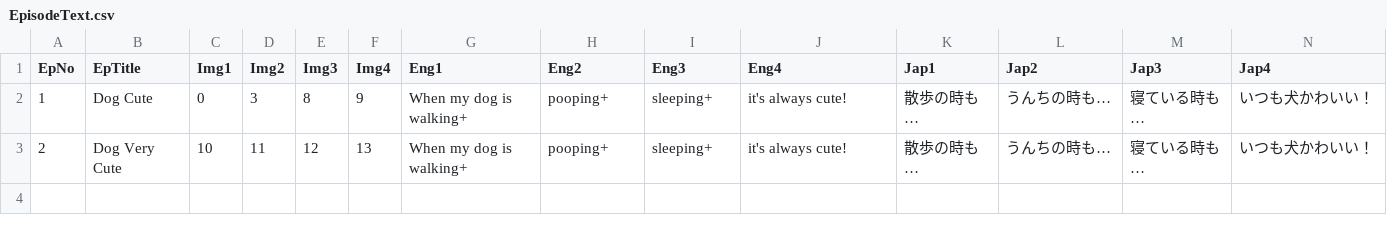
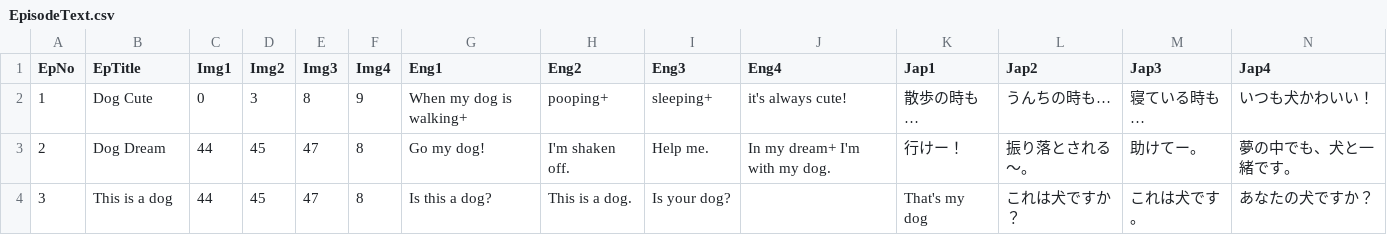
Before and after one commit to yamazaki0305/PandaGame, a CSV file: Assets/Resources/CSV/EpisodeText.csv, drawn as a sheet; only a part is shown; rows hold the shown columns only; the diff names each change by its address in the sheet, - before the commit and + after, or states it on an @@ line.

```diff
--- a/Assets/Resources/CSV/EpisodeText.csv
+++ b/Assets/Resources/CSV/EpisodeText.csv
-B3 (EpTitle): Dog Very Cute
+B3 (EpTitle): Dog Dream
-C3 (Img1): 10
+C3 (Img1): 44
-D3 (Img2): 11
+D3 (Img2): 45
-E3 (Img3): 12
+E3 (Img3): 47
-F3 (Img4): 13
+F3 (Img4): 8
-G3 (Eng1): When my dog is walking+
+G3 (Eng1): Go my dog!
-H3 (Eng2): pooping+
+H3 (Eng2): I'm shaken off.
-I3 (Eng3): sleeping+
+I3 (Eng3): Help me.
-J3 (Eng4): it's always cute!
+J3 (Eng4): In my dream+ I'm with my dog.
-K3 (Jap1): 散歩の時も…
+K3 (Jap1): 行けー！
-L3 (Jap2): うんちの時も…
+L3 (Jap2): 振り落とされる～。
-M3 (Jap3): 寝ている時も…
+M3 (Jap3): 助けてー。
-N3 (Jap4): いつも犬かわいい！
+N3 (Jap4): 夢の中でも、犬と一緒です。
+row 4: 3 | This is a dog | 44 | 45 | 47 | 8 | Is this a dog? | This is a dog. | Is your dog? |  | That's my dog | これは犬ですか？ | これは犬です。 | あなたの犬ですか？
```
Also changed, not shown: Assets/Resources/CSV/StageListData.csv, 9 other files.
